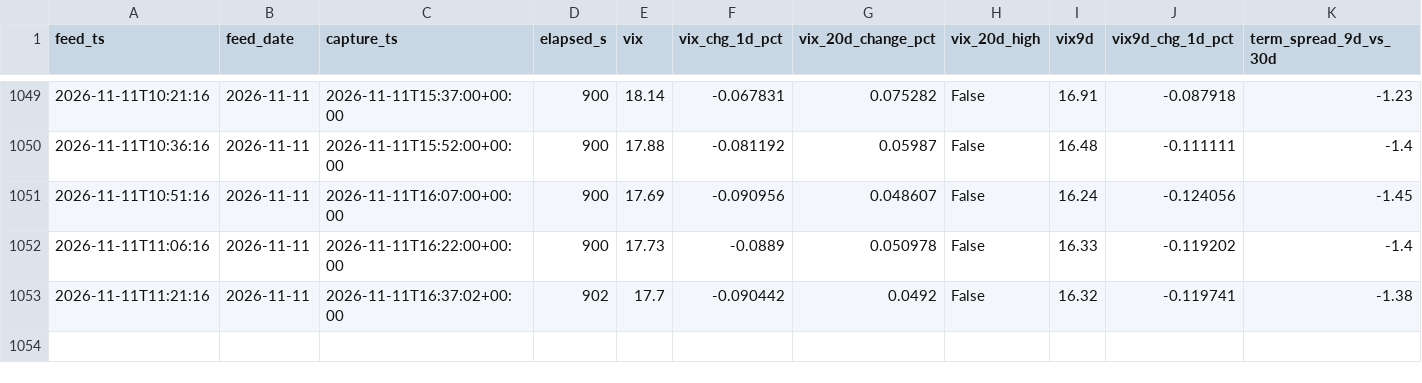
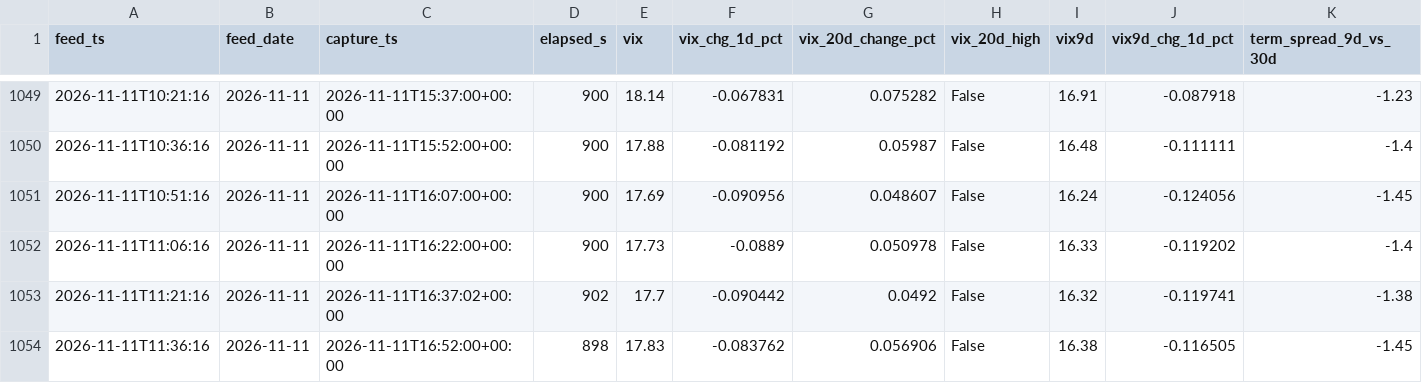
Before and after one commit to Emf2912147/GEX, a CSV file: history/vix_state.csv, drawn as a sheet; only a part is shown, gaps mark what is left out; rows hold the shown columns only; the diff names each change by its address in the sheet, - before the commit and + after, or states it on an @@ line.

```diff
--- a/history/vix_state.csv
+++ b/history/vix_state.csv
+row 1054: 2026-11-11T11:36:16 | 2026-11-11 | 2026-11-11T16:52:00+00:00 | 898 | 17.83 | -0.083762 | 0.056906 | False | 16.38 | -0.116505 | -1.45
```
Also changed, not shown: 13 other files.
